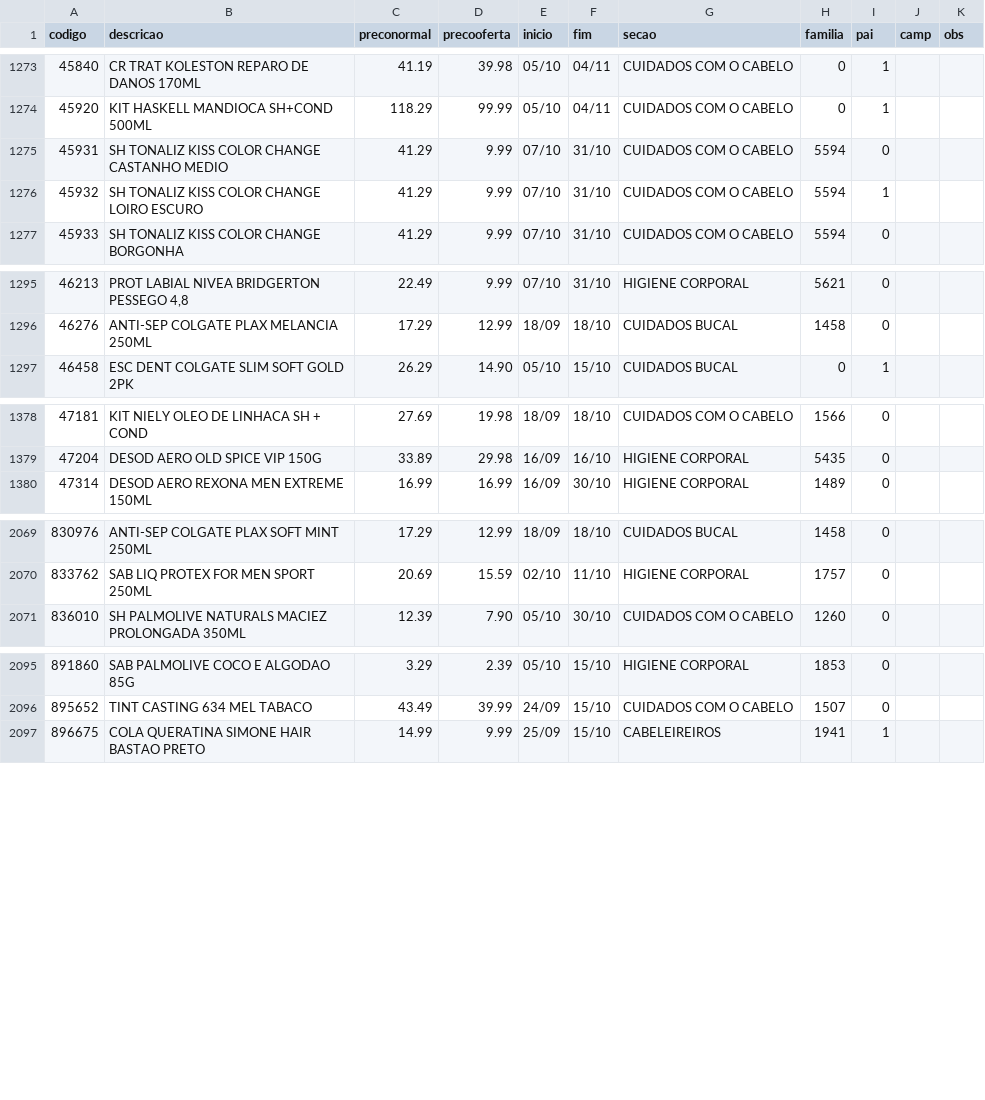
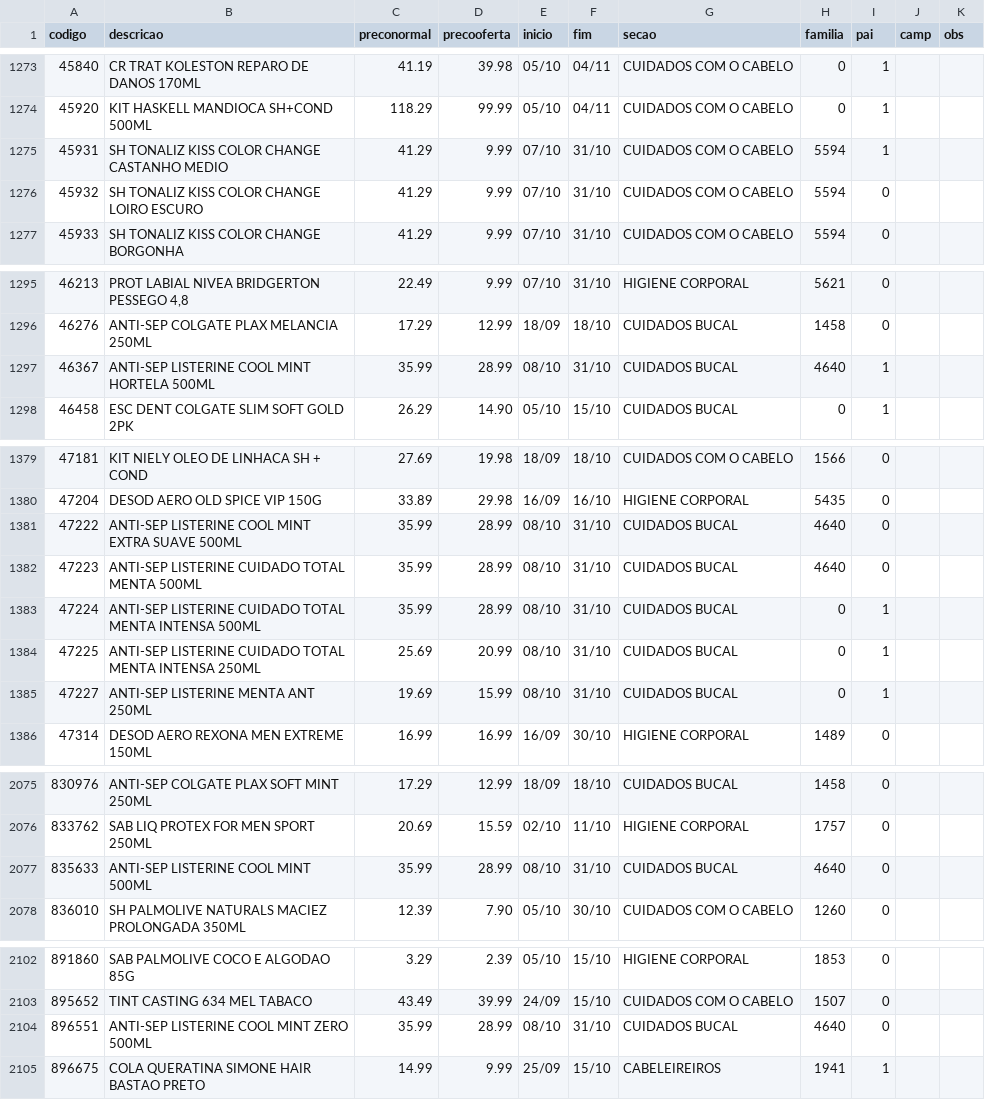
Before and after one commit to luciano504/placas, a CSV file: data/loja4.csv, drawn as a sheet; only a part is shown, gaps mark what is left out; the diff covers the shown part only.

```diff
--- a/data/loja4.csv
+++ b/data/loja4.csv
@@ -1274,4 +1274,4 @@ codigo,descricao,preconormal,precooferta,inicio,fim,secao,familia,pai,camp,obs
 45920,KIT HASKELL MANDIOCA SH+COND 500ML,118.29,99.99,05/10,04/11,CUIDADOS COM O CABELO,0,1,,
-45931,SH TONALIZ KISS COLOR CHANGE CASTANHO MEDIO,41.29,9.99,07/10,31/10,CUIDADOS COM O CABELO,5594,0,,
-45932,SH TONALIZ KISS COLOR CHANGE LOIRO ESCURO,41.29,9.99,07/10,31/10,CUIDADOS COM O CABELO,5594,1,,
+45931,SH TONALIZ KISS COLOR CHANGE CASTANHO MEDIO,41.29,9.99,07/10,31/10,CUIDADOS COM O CABELO,5594,1,,
+45932,SH TONALIZ KISS COLOR CHANGE LOIRO ESCURO,41.29,9.99,07/10,31/10,CUIDADOS COM O CABELO,5594,0,,
 45933,SH TONALIZ KISS COLOR CHANGE BORGONHA,41.29,9.99,07/10,31/10,CUIDADOS COM O CABELO,5594,0,,
@@ -1296,2 +1296,3 @@ codigo,descricao,preconormal,precooferta,inicio,fim,secao,familia,pai,camp,obs
 46276,ANTI-SEP COLGATE PLAX MELANCIA 250ML,17.29,12.99,18/09,18/10,CUIDADOS BUCAL,1458,0,,
+46367,ANTI-SEP LISTERINE COOL MINT HORTELA 500ML,35.99,28.99,08/10,31/10,CUIDADOS BUCAL,4640,1,,
 46458,ESC DENT COLGATE SLIM SOFT GOLD 2PK,26.29,14.90,05/10,15/10,CUIDADOS BUCAL,0,1,,
@@ -1379,2 +1380,7 @@ codigo,descricao,preconormal,precooferta,inicio,fim,secao,familia,pai,camp,obs
 47204,DESOD AERO OLD SPICE VIP 150G,33.89,29.98,16/09,16/10,HIGIENE CORPORAL,5435,0,,
+47222,ANTI-SEP LISTERINE COOL MINT EXTRA SUAVE 500ML,35.99,28.99,08/10,31/10,CUIDADOS BUCAL,4640,0,,
+47223,ANTI-SEP LISTERINE CUIDADO TOTAL MENTA 500ML,35.99,28.99,08/10,31/10,CUIDADOS BUCAL,4640,0,,
+47224,ANTI-SEP LISTERINE CUIDADO TOTAL MENTA INTENSA 500ML,35.99,28.99,08/10,31/10,CUIDADOS BUCAL,0,1,,
+47225,ANTI-SEP LISTERINE CUIDADO TOTAL MENTA INTENSA 250ML,25.69,20.99,08/10,31/10,CUIDADOS BUCAL,0,1,,
+47227,ANTI-SEP LISTERINE MENTA ANT 250ML,19.69,15.99,08/10,31/10,CUIDADOS BUCAL,0,1,,
 47314,DESOD AERO REXONA MEN EXTREME 150ML,16.99,16.99,16/09,30/10,HIGIENE CORPORAL,1489,0,,
@@ -2070,2 +2076,3 @@ codigo,descricao,preconormal,precooferta,inicio,fim,secao,familia,pai,camp,obs
 833762,SAB LIQ PROTEX FOR MEN SPORT 250ML,20.69,15.59,02/10,11/10,HIGIENE CORPORAL,1757,0,,
+835633,ANTI-SEP LISTERINE COOL MINT 500ML,35.99,28.99,08/10,31/10,CUIDADOS BUCAL,4640,0,,
 836010,SH PALMOLIVE NATURALS MACIEZ PROLONGADA 350ML,12.39,7.90,05/10,30/10,CUIDADOS COM O CABELO,1260,0,,
@@ -2096,2 +2103,3 @@ codigo,descricao,preconormal,precooferta,inicio,fim,secao,familia,pai,camp,obs
 895652,TINT CASTING 634 MEL TABACO,43.49,39.99,24/09,15/10,CUIDADOS COM O CABELO,1507,0,,
+896551,ANTI-SEP LISTERINE COOL MINT ZERO 500ML,35.99,28.99,08/10,31/10,CUIDADOS BUCAL,4640,0,,
 896675,COLA QUERATINA SIMONE HAIR BASTAO PRETO,14.99,9.99,25/09,15/10,CABELEIREIROS,1941,1,,
```
Also changed, not shown: 10 edited cells elsewhere in this file, 8 other files.
